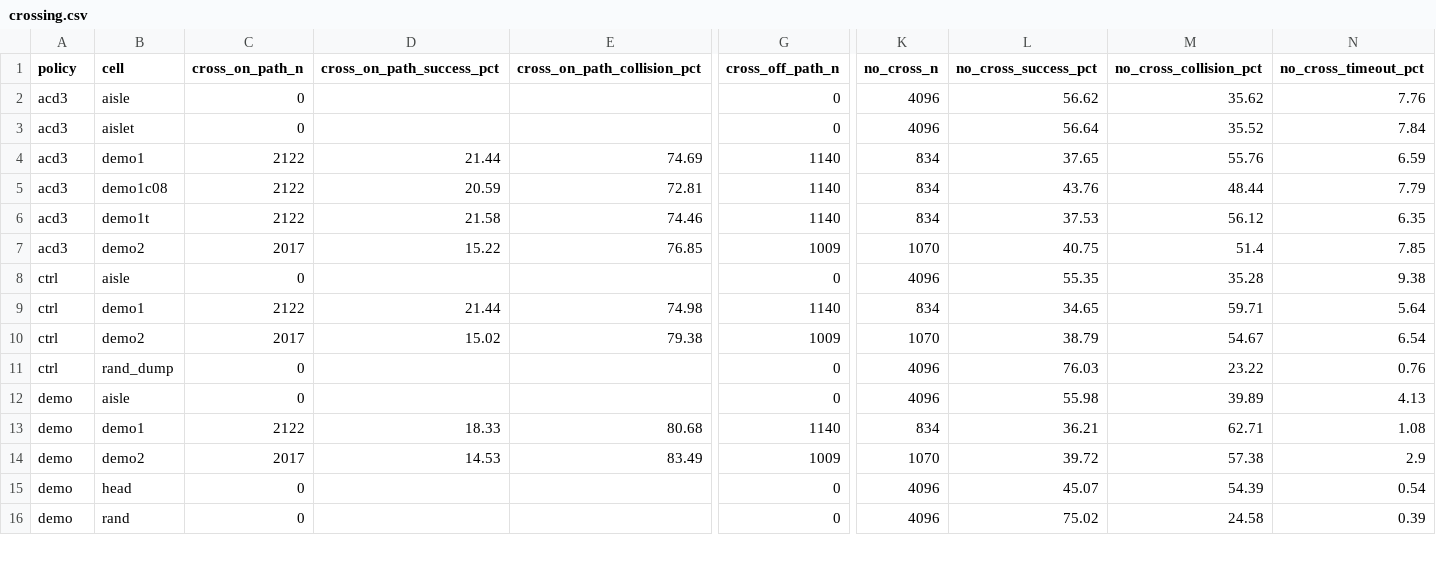
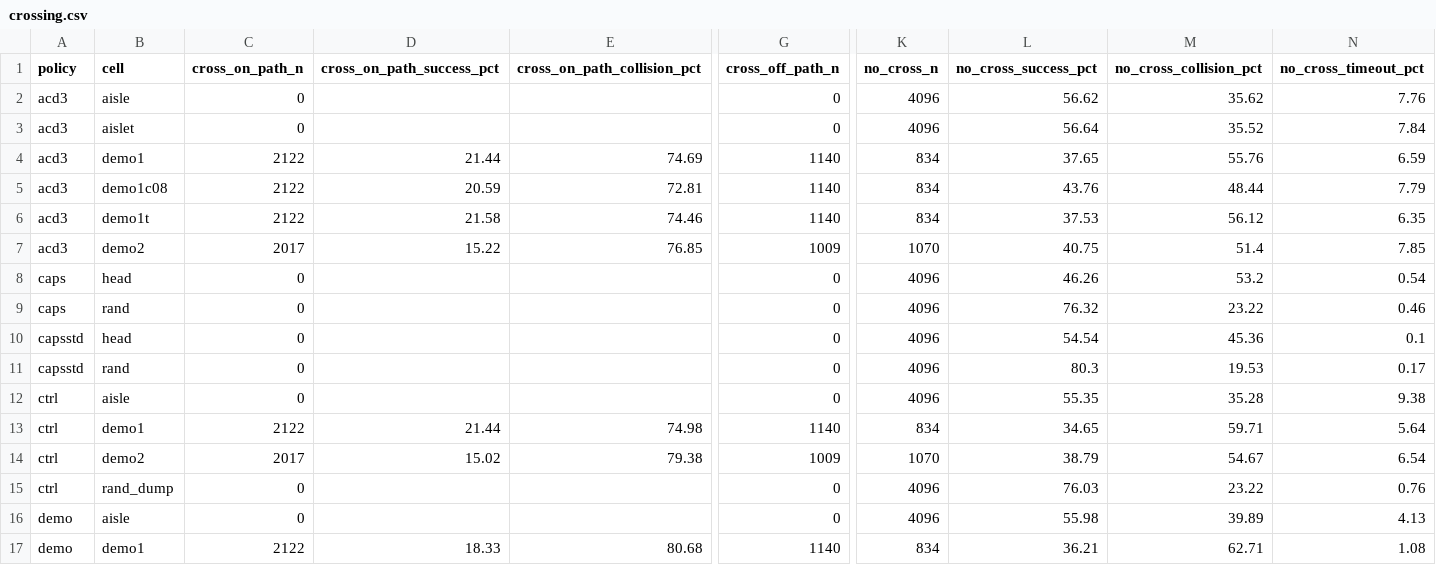
Before and after one commit to PJW-1/roscamp-pode-drive, a CSV file: docs/rl_tracks_2026-11-26/results/crossing.csv, drawn as a sheet; only a part is shown, gaps mark what is left out; the shorter side is filled out with more unchanged rows; rows hold the shown columns only; the diff names each change by its address in the sheet, - before the commit and + after, or states it on an @@ line.

```diff
--- a/docs/rl_tracks_2026-11-26/results/crossing.csv
+++ b/docs/rl_tracks_2026-11-26/results/crossing.csv
+row 8: caps | head | 0 |  |  | 0 | 4096 | 46.26 | 53.2 | 0.54
+row 9: caps | rand | 0 |  |  | 0 | 4096 | 76.32 | 23.22 | 0.46
+row 10: capsstd | head | 0 |  |  | 0 | 4096 | 54.54 | 45.36 | 0.1
+row 11: capsstd | rand | 0 |  |  | 0 | 4096 | 80.3 | 19.53 | 0.17
```
Also changed, not shown: docs/rl_tracks_2026-11-26/results/cells.csv, docs/rl_tracks_2026-11-26/results/curve.csv, 7 other files.
